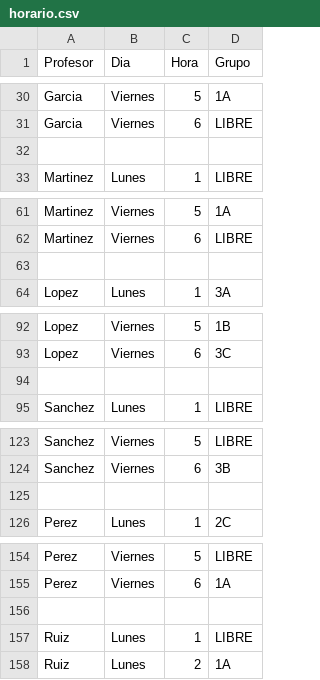
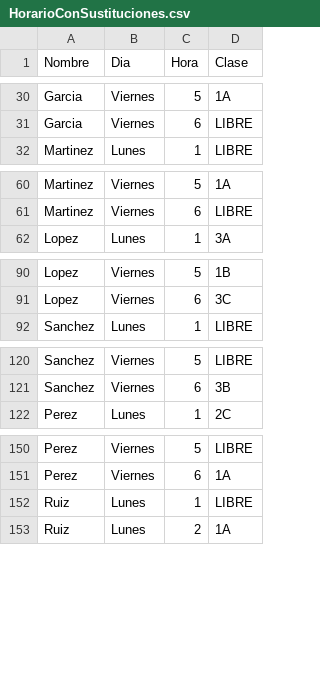
Before and after one commit to ElTrompa/ADAnroiz, a CSV file: HorarioConSustituciones.csv (was AE1/src/horario.csv), drawn as a sheet; only a part is shown, gaps mark what is left out; the diff covers the shown part only.

```diff
--- a/AE1/src/horario.csv
+++ b/HorarioConSustituciones.csv
@@ -1 +1 @@
-Profesor,Dia,Hora,Grupo
+Nombre,Dia,Hora,Clase
@@ -31,3 +31,2 @@ Garcia,Viernes,5,1A
 Garcia,Viernes,6,LIBRE
-
 Martinez,Lunes,1,LIBRE
@@ -62,3 +61,2 @@ Martinez,Viernes,5,1A
 Martinez,Viernes,6,LIBRE
-
 Lopez,Lunes,1,3A
@@ -93,3 +91,2 @@ Lopez,Viernes,5,1B
 Lopez,Viernes,6,3C
-
 Sanchez,Lunes,1,LIBRE
@@ -124,3 +121,2 @@ Sanchez,Viernes,5,LIBRE
 Sanchez,Viernes,6,3B
-
 Perez,Lunes,1,2C
@@ -155,3 +151,2 @@ Perez,Viernes,5,LIBRE
 Perez,Viernes,6,1A
-
 Ruiz,Lunes,1,LIBRE
```
Also changed, not shown: 4 removed rows elsewhere in this file, 6 other files.
